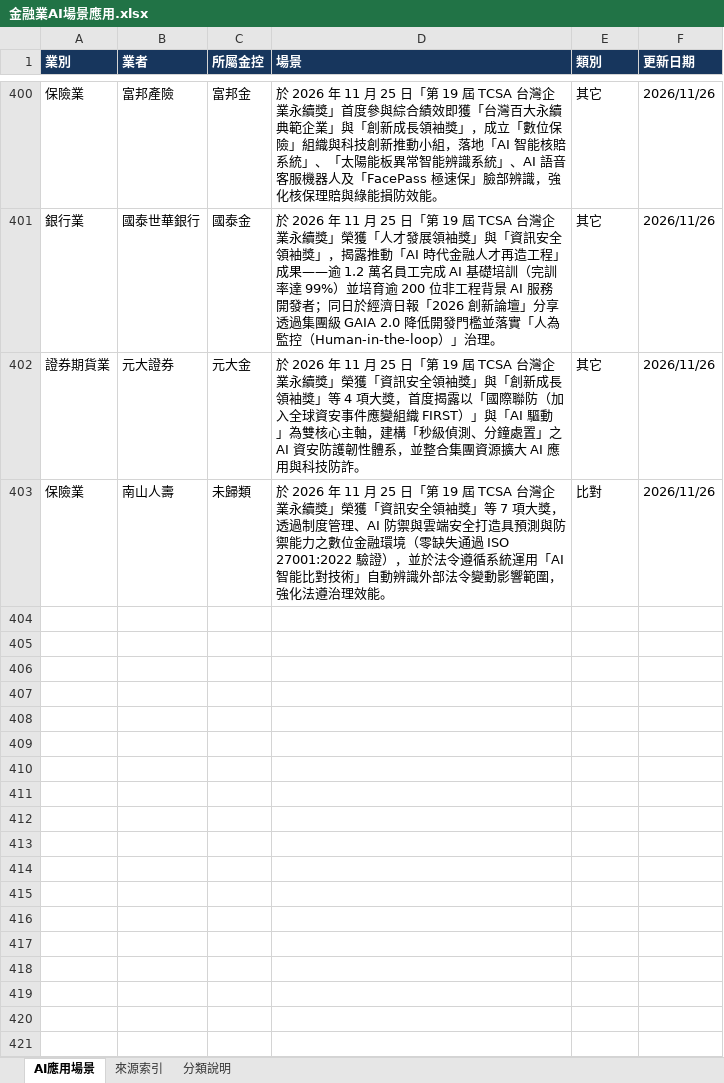
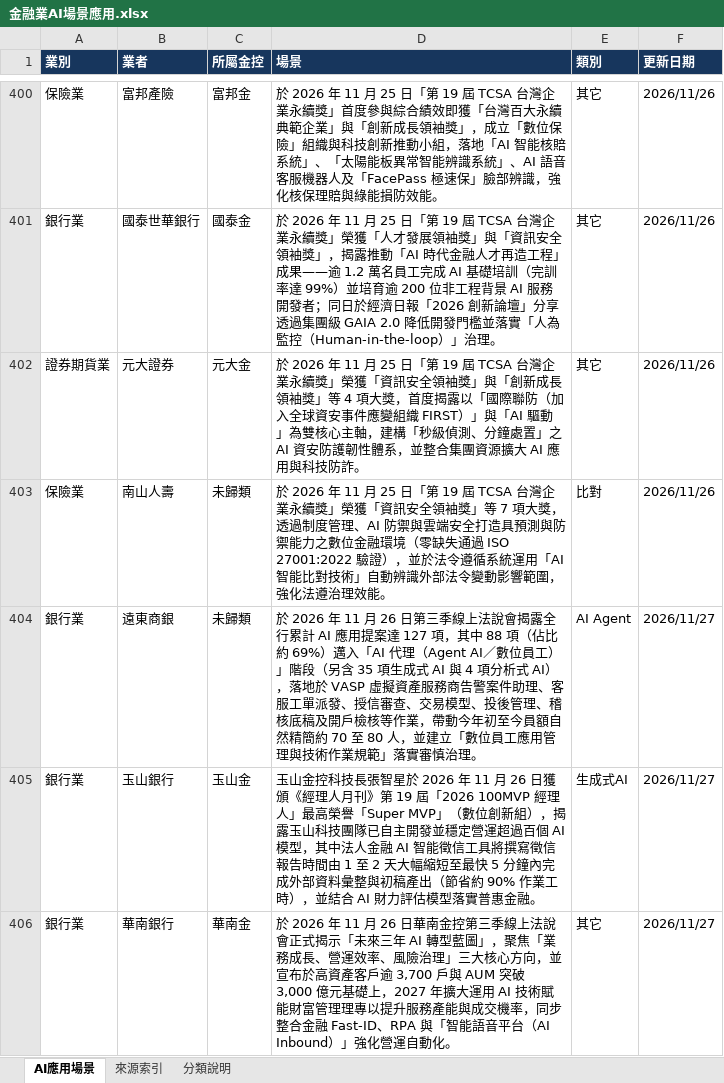
Before and after one commit to dewey1204/tw-financial-ai-race, an Excel workbook: 金融業AI場景應用.xlsx, sheet AI應用場景, drawn as a sheet; only a part is shown, gaps mark what is left out; values as stored, in another font and other column widths than the file's, no borders; table styles not drawn; the diff names each change by its address in the sheet, - before the commit and + after, or states it on an @@ line.

```diff
--- a/金融業AI場景應用.xlsx (sheet AI應用場景)
+++ b/金融業AI場景應用.xlsx (sheet AI應用場景)
+row 404: 銀行業 | 遠東商銀 | 未歸類 | 於 2026 年 11 月 26 日第三季線上法說會揭露全行累計 AI 應用提案達 127 項，其中 88 項（佔比約 69%）邁入「AI 代理（Agent AI／數位員工）」階段（另含 35 項生成式 AI 與 4 項分析式 AI），落地於 VASP 虛擬資產服務商告警案件助理、客服工單派發、授信審查、交易模型、投後管理、稽核底稿及開戶檢核等作業，帶動今年初至今員額自然精簡約 70 至 80 人，並建立「數位員工應用管理與技術作業規範」落實審慎治理。 | AI Agent | 2026/11/27
+row 405: 銀行業 | 玉山銀行 | 玉山金 | 玉山金控科技長張智星於 2026 年 11 月 26 日獲頒《經理人月刊》第 19 屆「2026 100MVP 經理人」最高榮譽「Super MVP」（數位創新組），揭露玉山科技團隊已自主開發並穩定營運超過百個 AI 模型，其中法人金融 AI 智能徵信工具將撰寫徵信報告時間由 1 至 2 天大幅縮短至最快 5 分鐘內完成外部資料彙整與初稿產出（節省約 90% 作業工時），並結合 AI 財力評估模型落實普惠金融。 | 生成式AI | 2026/11/27
+row 406: 銀行業 | 華南銀行 | 華南金 | 於 2026 年 11 月 26 日華南金控第三季線上法說會正式揭示「未來三年 AI 轉型藍圖」，聚焦「業務成長、營運效率、風險治理」三大核心方向，並宣布於高資產客戶逾 3,700 戶與 AUM 突破 3,000 億元基礎上，2027 年擴大運用 AI 技術賦能財富管理理專以提升服務產能與成交機率，同步整合金融 Fast-ID、RPA 與「智能語音平台（AI Inbound）」強化營運自動化。 | 其它 | 2026/11/27
```
Also changed, not shown: 1 other file.
